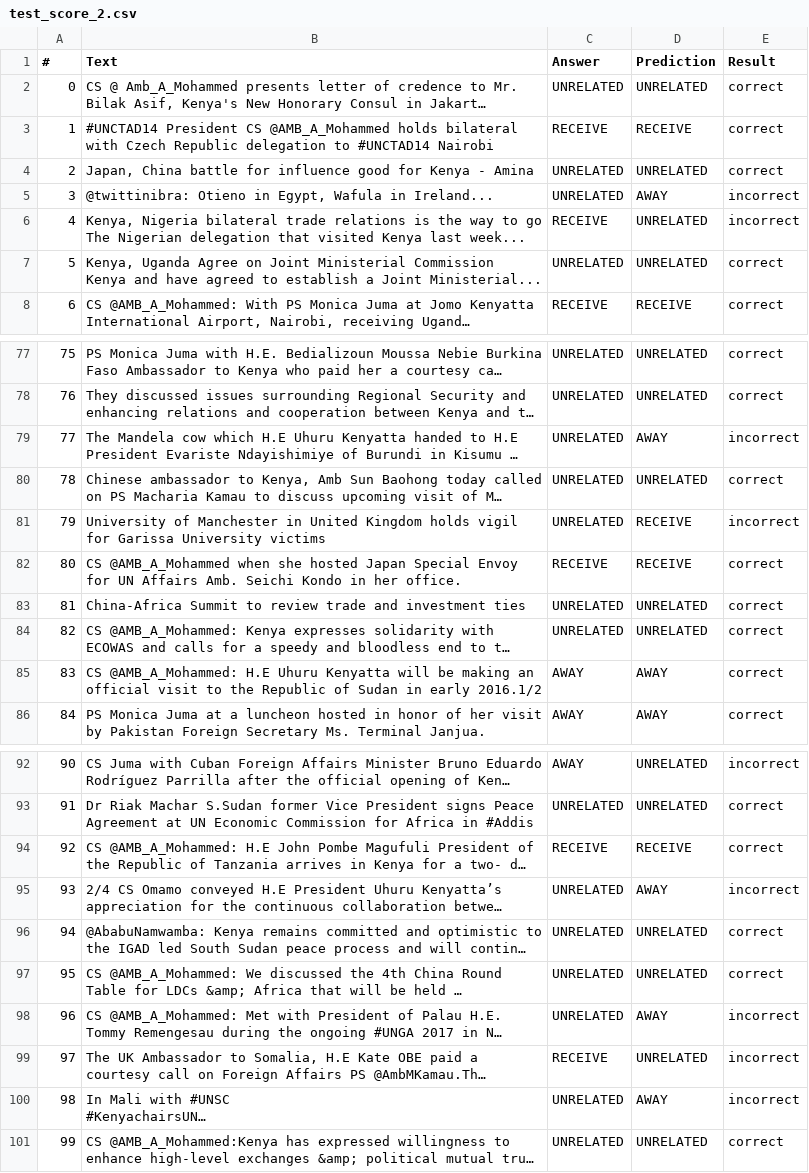
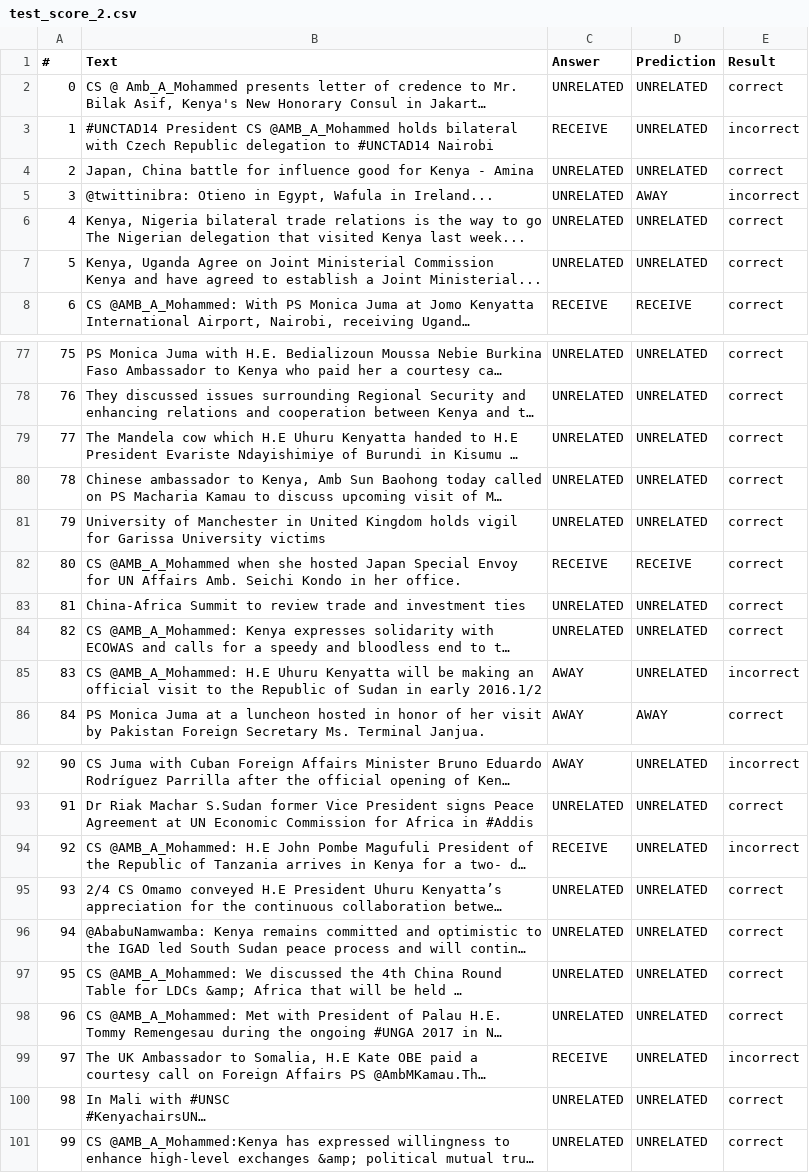
Before and after one commit to kn58buff/Twitter-Scraping, a CSV file: data/model_training/200_samples/test_score_2.csv, drawn as a sheet; only a part is shown, gaps mark what is left out; long unchanged cells end in …; the diff covers the shown part only; the diff names each change by its address in the sheet, - before the commit and + after, or states it on an @@ line.

```diff
--- a/data/model_training/200_samples/test_score_2.csv
+++ b/data/model_training/200_samples/test_score_2.csv
-D3 (Prediction): RECEIVE
+D3 (Prediction): UNRELATED
-E3 (Result): correct
+E3 (Result): incorrect
-C6 (Answer): RECEIVE
+C6 (Answer): UNRELATED
-E6 (Result): incorrect
+E6 (Result): correct
-D79 (Prediction): AWAY
+D79 (Prediction): UNRELATED
-E79 (Result): incorrect
+E79 (Result): correct
-D81 (Prediction): RECEIVE
+D81 (Prediction): UNRELATED
-E81 (Result): incorrect
+E81 (Result): correct
-D85 (Prediction): AWAY
+D85 (Prediction): UNRELATED
-E85 (Result): correct
+E85 (Result): incorrect
-D94 (Prediction): RECEIVE
+D94 (Prediction): UNRELATED
-E94 (Result): correct
+E94 (Result): incorrect
-D95 (Prediction): AWAY
+D95 (Prediction): UNRELATED
-E95 (Result): incorrect
+E95 (Result): correct
-D98 (Prediction): AWAY
+D98 (Prediction): UNRELATED
-E98 (Result): incorrect
+E98 (Result): correct
-D100 (Prediction): AWAY
+D100 (Prediction): UNRELATED
-E100 (Result): incorrect
+E100 (Result): correct
```
Also changed, not shown: 14 edited cells elsewhere in this file, data/model_training/200_samples/test_score_0.csv, data/model_training/200_samples/test_score_1.csv, 8 other files.
